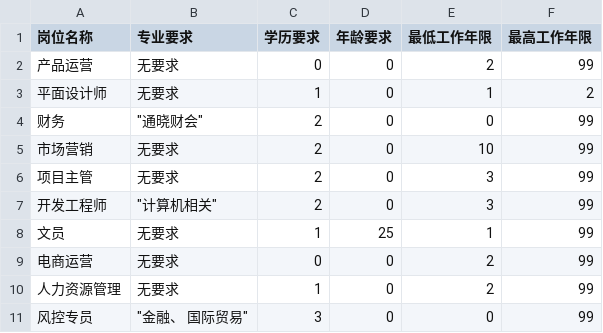
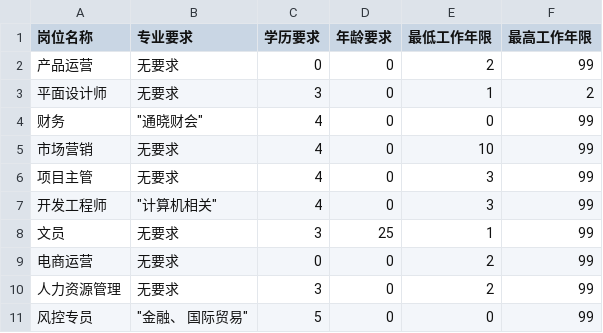
Before and after one commit to lmyleopold/resumeee, a CSV file: data/job_detail.csv, drawn as a sheet.

```diff
--- a/data/job_detail.csv
+++ b/data/job_detail.csv
@@ -2,10 +2,10 @@
 产品运营,无要求,0,0,2,99
-平面设计师,无要求,1,0,1,2
-财务,"""通晓财会""",2,0,0,99
-市场营销,无要求,2,0,10,99
-项目主管,无要求,2,0,3,99
-开发工程师,"""计算机相关""",2,0,3,99
-文员,无要求,1,25,1,99
+平面设计师,无要求,3,0,1,2
+财务,"""通晓财会""",4,0,0,99
+市场营销,无要求,4,0,10,99
+项目主管,无要求,4,0,3,99
+开发工程师,"""计算机相关""",4,0,3,99
+文员,无要求,3,25,1,99
 电商运营,无要求,0,0,2,99
-人力资源管理,无要求,1,0,2,99
-风控专员,"""金融、 国际贸易""",3,0,0,99
+人力资源管理,无要求,3,0,2,99
+风控专员,"""金融、 国际贸易""",5,0,0,99
```
Also changed, not shown: data/json/recruit_output.csv.
